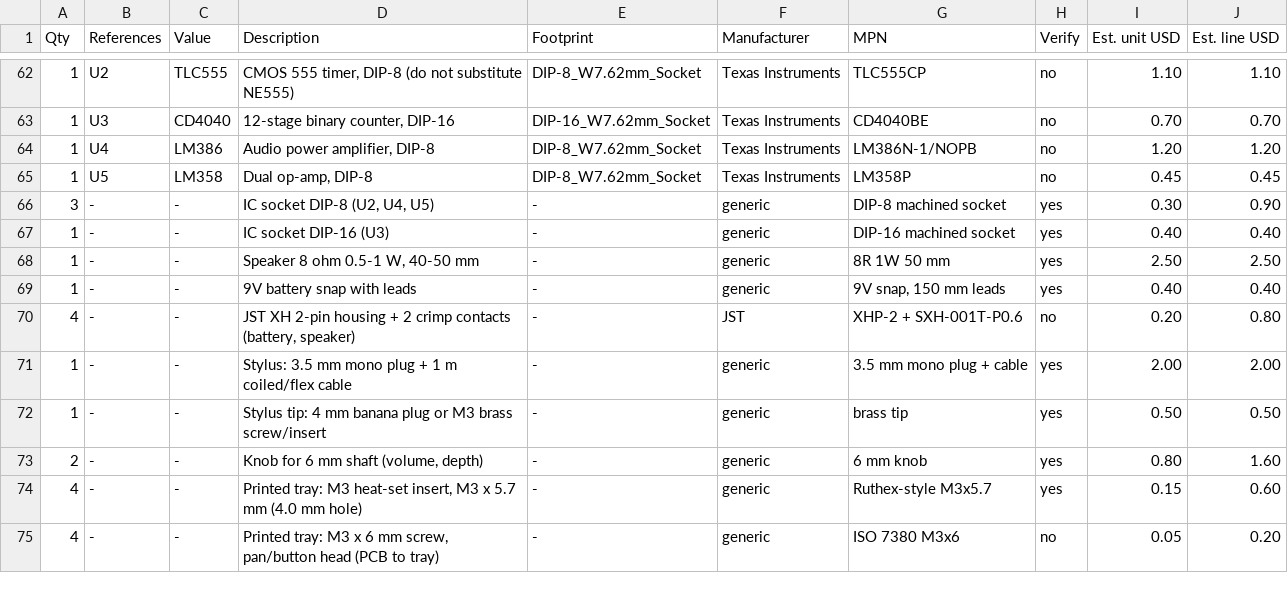
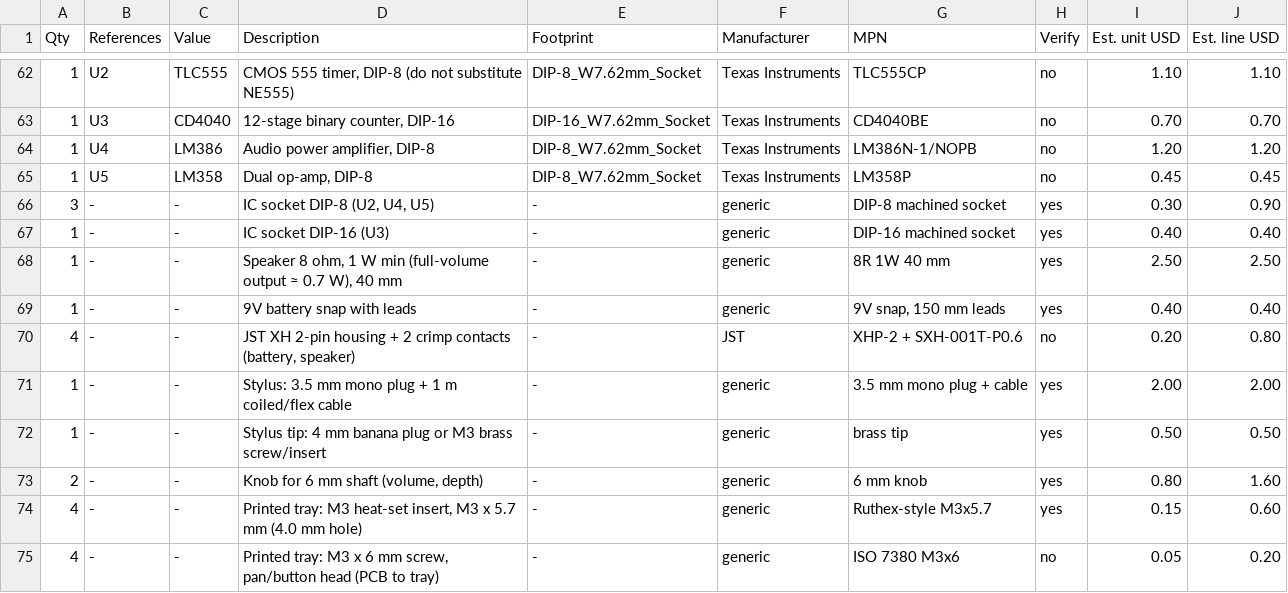
Before and after one commit to pringithub/stylosynth-555, a CSV file: bom/bom.csv, drawn as a sheet; only a part is shown, gaps mark what is left out.

Commit message:
Add verify_all.py and electrical verification report

```diff
--- a/bom/bom.csv
+++ b/bom/bom.csv
@@ -67,3 +67,3 @@ Qty,References,Value,Description,Footprint,Manufacturer,MPN,Verify,Est. unit USD
 1,-,-,IC socket DIP-16 (U3),-,generic,DIP-16 machined socket,yes,0.40,0.40
-1,-,-,"Speaker 8 ohm 0.5-1 W, 40-50 mm",-,generic,8R 1W 50 mm,yes,2.50,2.50
+1,-,-,"Speaker 8 ohm, 1 W min (full-volume output ≈ 0.7 W), 40 mm",-,generic,8R 1W 40 mm,yes,2.50,2.50
 1,-,-,9V battery snap with leads,-,generic,"9V snap, 150 mm leads",yes,0.40,0.40
```
Also changed, not shown: 4 other files.
